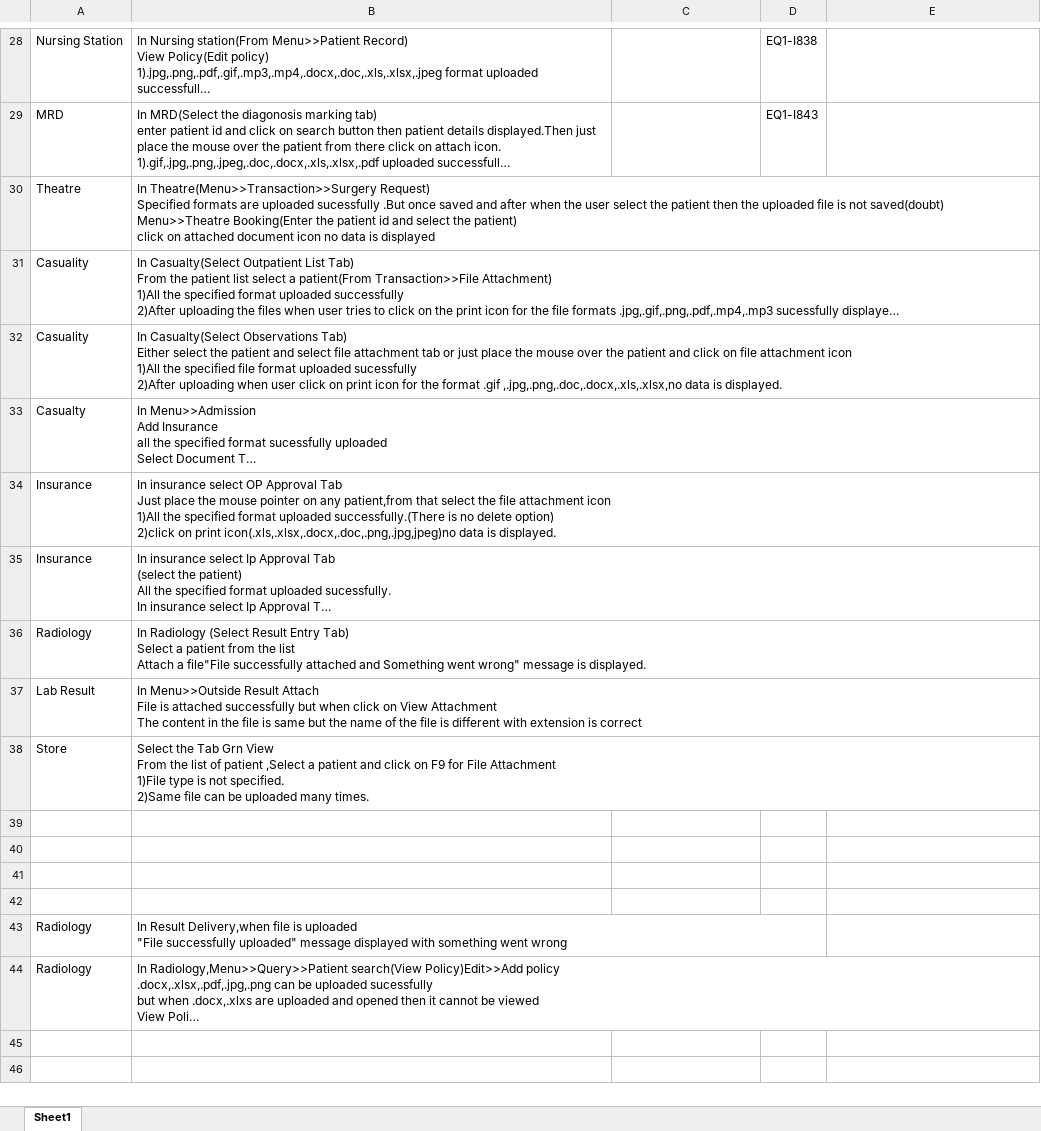
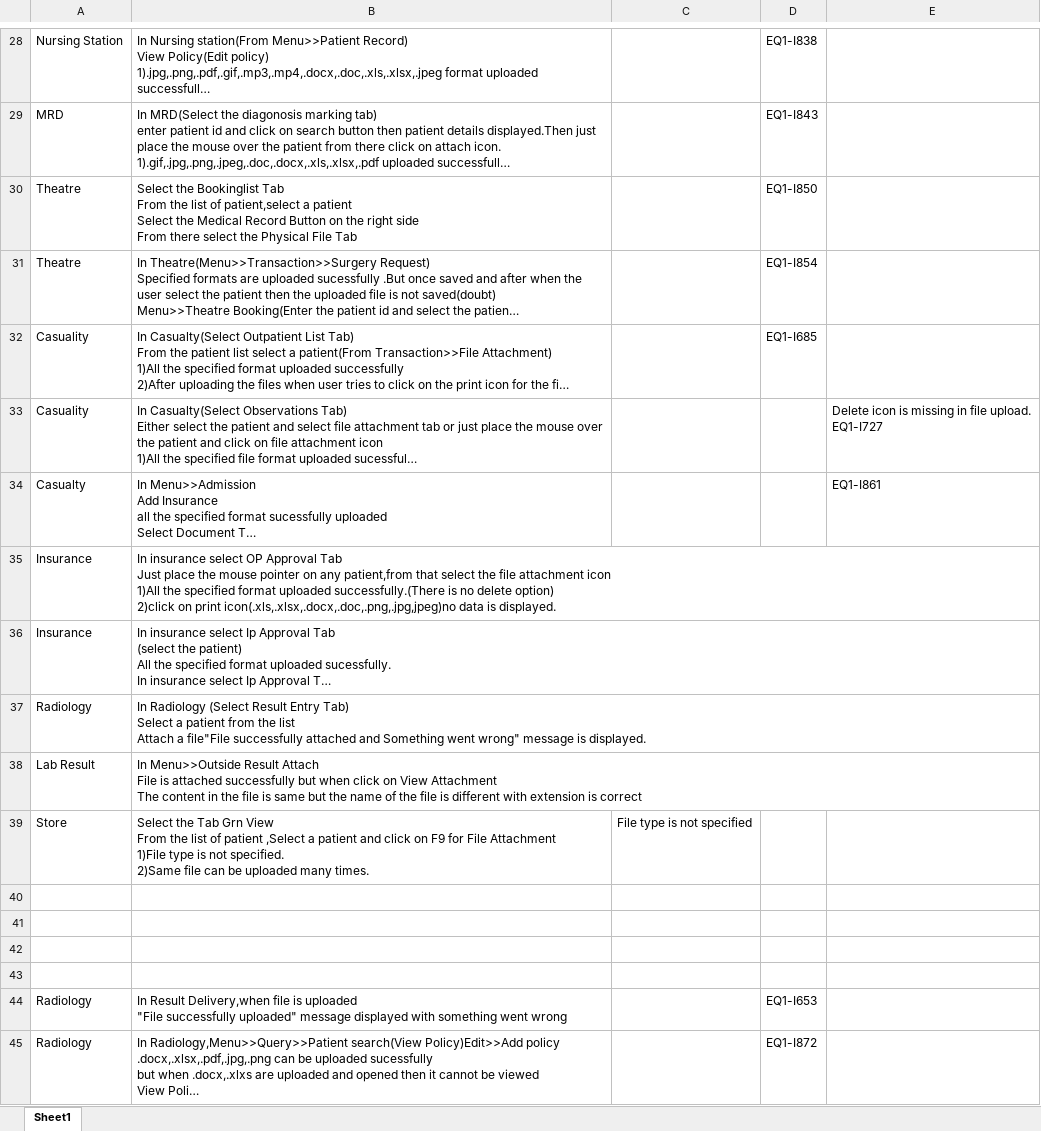
Before and after one commit to RijoJohnPatric/Mediware-Repository, an Excel workbook: Test Execution/Feby/Fileuploaderror(AutoRecovered).xlsx, sheet Sheet1, drawn as a sheet; only a part is shown, gaps mark what is left out; long unchanged cells end in …; values as stored, in another font and other column widths than the file's, no borders; addresses are those after the commit; ↵ is a line break in a cell; the diff names each change by its address in the sheet, - before the commit and + after, or states it on an @@ line.

```diff
--- a/Test Execution/Feby/Fileuploaderror(AutoRecovered).xlsx (sheet Sheet1)
+++ b/Test Execution/Feby/Fileuploaderror(AutoRecovered).xlsx (sheet Sheet1)
+row 30: Theatre | Select the Bookinglist Tab ↵ From the list of patient,select a patient ↵ Select the Medical Record Button on the right side ↵ From there select the Physical File Tab |  | EQ1-I850
-D31: (empty)
+D31: EQ1-I854
-D32: (empty)
+D32: EQ1-I685
-E33: (empty)
+E33: Delete icon is missing in file upload. ↵ EQ1-I727
-E34: (empty)
+E34: EQ1-I861
-C39: (empty)
+C39: File type is not specified
-D44: (empty)
+D44: EQ1-I653
-D45: (empty)
+D45: EQ1-I872
```
Also changed, not shown: 1 other file.
